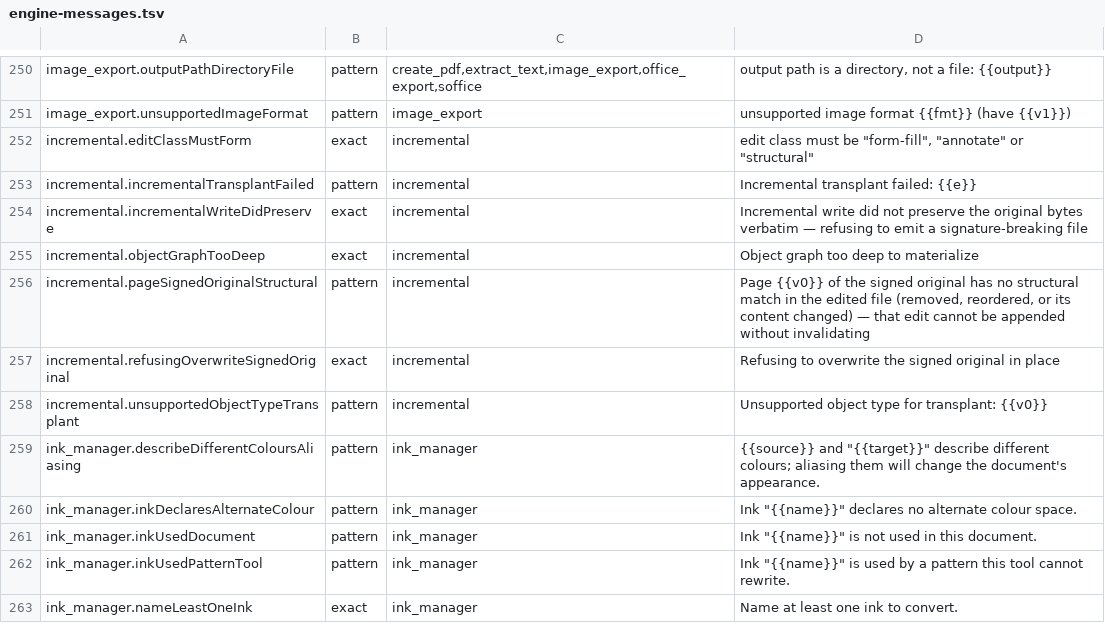
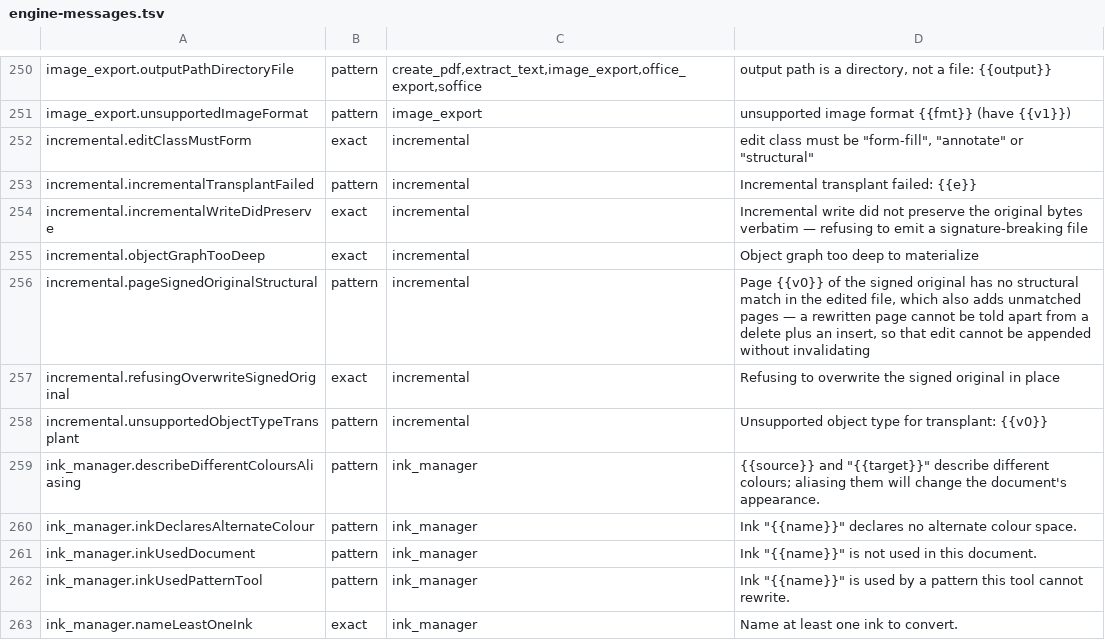
Before and after one commit to jasonulbright/Spectra-PDF, a TSV file: src/renderer/locales/engine-messages.tsv, drawn as a sheet; only a part is shown, gaps mark what is left out.

```diff
--- a/src/renderer/locales/engine-messages.tsv
+++ b/src/renderer/locales/engine-messages.tsv
@@ -255,3 +255,3 @@ incremental.incrementalWriteDidPreserve	exact	incremental	Incremental write did
 incremental.objectGraphTooDeep	exact	incremental	Object graph too deep to materialize
-incremental.pageSignedOriginalStructural	pattern	incremental	Page {{v0}} of the signed original has no structural match in the edited file (removed, reordered, or its content changed) — that edit cannot be appended without invalidating
+incremental.pageSignedOriginalStructural	pattern	incremental	Page {{v0}} of the signed original has no structural match in the edited file, which also adds unmatched pages — a rewritten page cannot be told apart from a delete plus an insert, so that edit cannot be appended without invalidating
 incremental.refusingOverwriteSignedOriginal	exact	incremental	Refusing to overwrite the signed original in place
```
Also changed, not shown: 5 other files.
